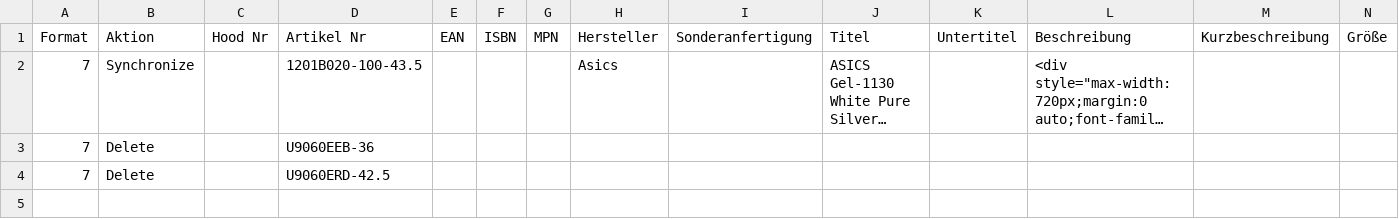
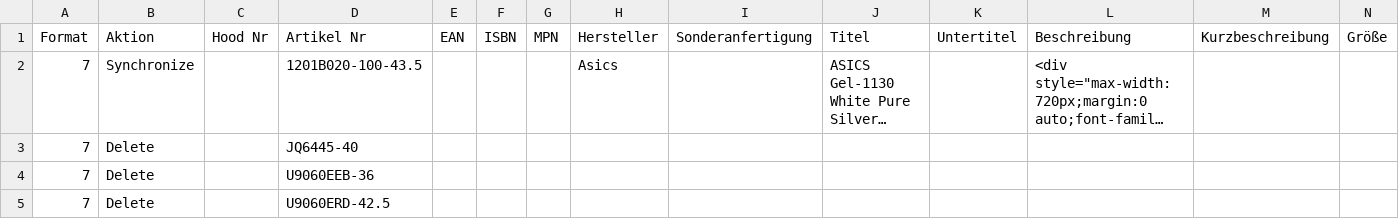
Before and after one commit to variowerkshop/hood-feed, a CSV file: hood_import_jordan_live.csv, drawn as a sheet; only a part is shown; long unchanged cells end in …; rows hold the shown columns only; the diff names each change by its address in the sheet, - before the commit and + after, or states it on an @@ line.

Commit message:
Hood-Datei aktualisiert

```diff
--- a/hood_import_jordan_live.csv
+++ b/hood_import_jordan_live.csv
+row 3: 7 | Delete |  | JQ6445-40
```
Also changed, not shown: 4 other files.
